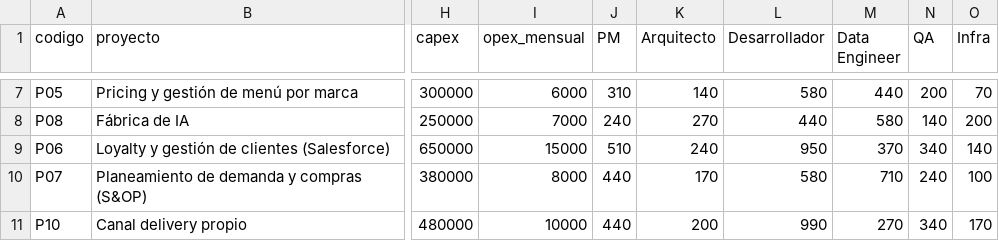
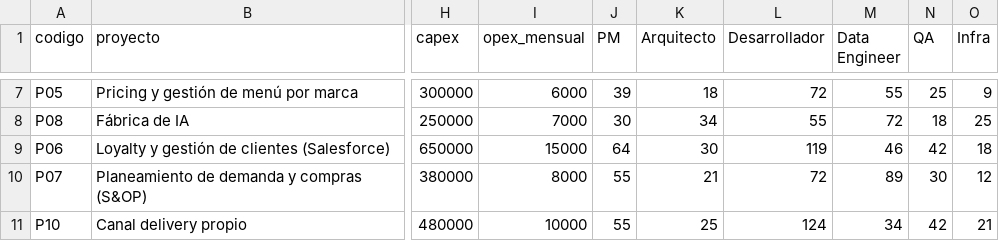
Before and after one commit to jaimediazizquierdo1981-dotcom/gestor-proyectos-ngr, a CSV file: data/proyectos.csv, drawn as a sheet; only a part is shown, gaps mark what is left out; the diff covers the shown part only; the diff names each change by its address in the sheet, - before the commit and + after, or states it on an @@ line.

```diff
--- a/data/proyectos.csv
+++ b/data/proyectos.csv
-J7 (PM): 310
+J7 (PM): 39
-K7 (Arquitecto): 140
+K7 (Arquitecto): 18
-L7 (Desarrollador): 580
+L7 (Desarrollador): 72
-M7 (Data Engineer): 440
+M7 (Data Engineer): 55
-N7 (QA): 200
+N7 (QA): 25
-O7 (Infra): 70
+O7 (Infra): 9
-J8 (PM): 240
+J8 (PM): 30
-K8 (Arquitecto): 270
+K8 (Arquitecto): 34
-L8 (Desarrollador): 440
+L8 (Desarrollador): 55
-M8 (Data Engineer): 580
+M8 (Data Engineer): 72
-N8 (QA): 140
+N8 (QA): 18
-O8 (Infra): 200
+O8 (Infra): 25
-J9 (PM): 510
+J9 (PM): 64
-K9 (Arquitecto): 240
+K9 (Arquitecto): 30
-L9 (Desarrollador): 950
+L9 (Desarrollador): 119
-M9 (Data Engineer): 370
+M9 (Data Engineer): 46
-N9 (QA): 340
+N9 (QA): 42
-O9 (Infra): 140
+O9 (Infra): 18
-J10:J11 (PM): 440
+J10:J11 (PM): 55
-K10 (Arquitecto): 170
+K10 (Arquitecto): 21
-L10 (Desarrollador): 580
+L10 (Desarrollador): 72
-M10 (Data Engineer): 710
+M10 (Data Engineer): 89
-N10 (QA): 240
+N10 (QA): 30
-O10 (Infra): 100
+O10 (Infra): 12
-K11 (Arquitecto): 200
+K11 (Arquitecto): 25
-L11 (Desarrollador): 990
+L11 (Desarrollador): 124
-M11 (Data Engineer): 270
+M11 (Data Engineer): 34
-N11 (QA): 340
+N11 (QA): 42
-O11 (Infra): 170
+O11 (Infra): 21
```
Also changed, not shown: 42 edited cells elsewhere in this file, data/equipo.csv, 10 other files.
